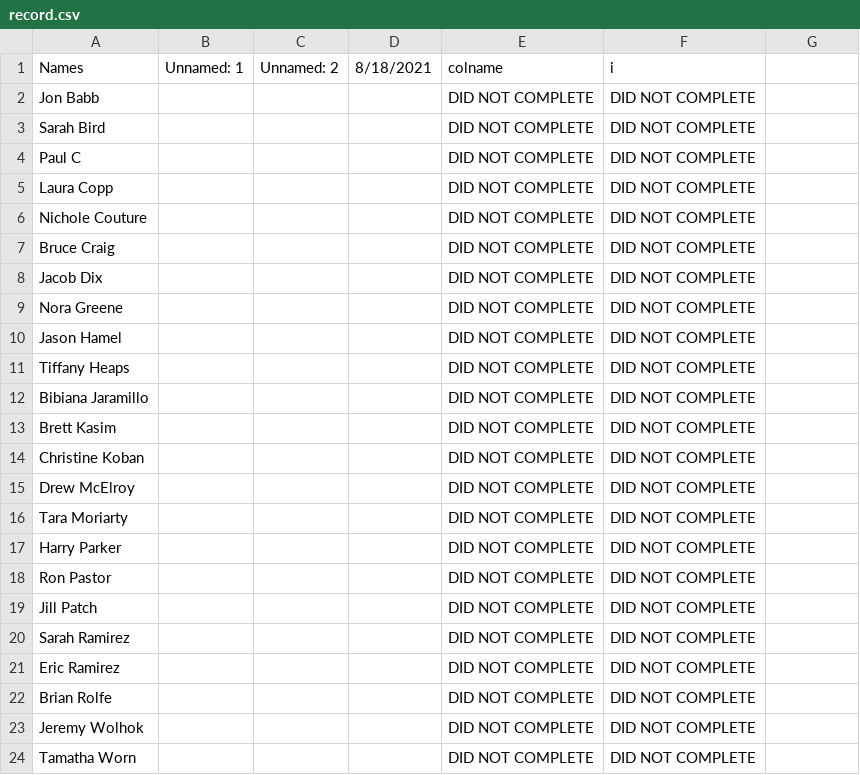
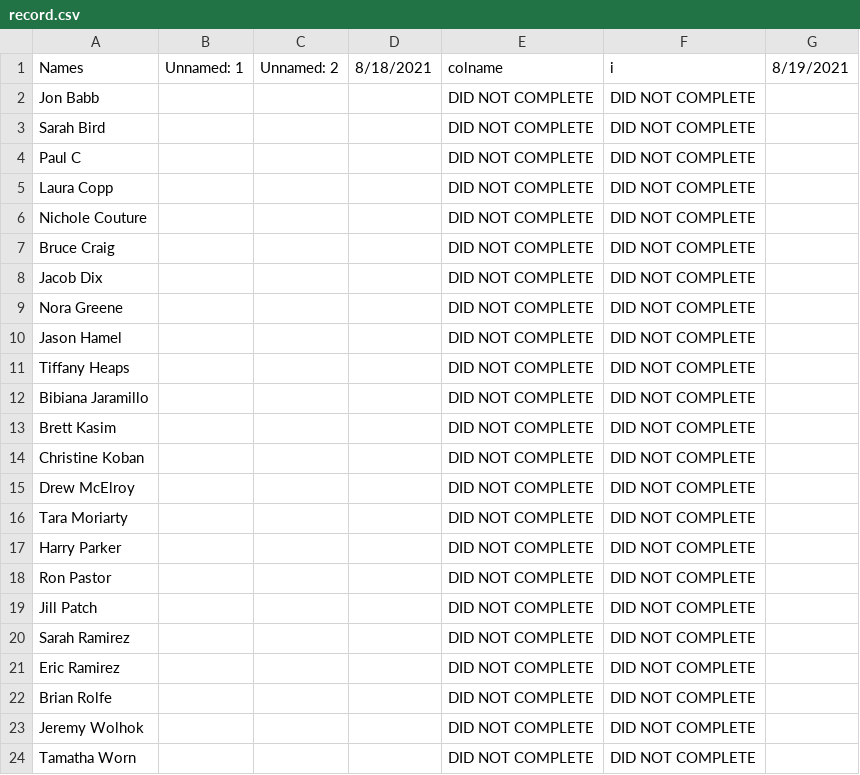
Before and after one commit to DJWickWack/CovidTrackantor, a CSV file: record.csv, drawn as a sheet; the diff names each change by its address in the sheet, - before the commit and + after, or states it on an @@ line.

```diff
--- a/record.csv
+++ b/record.csv
-G1: (empty)
+G1: 8/19/2021
```
Also changed, not shown: 1 other file.
